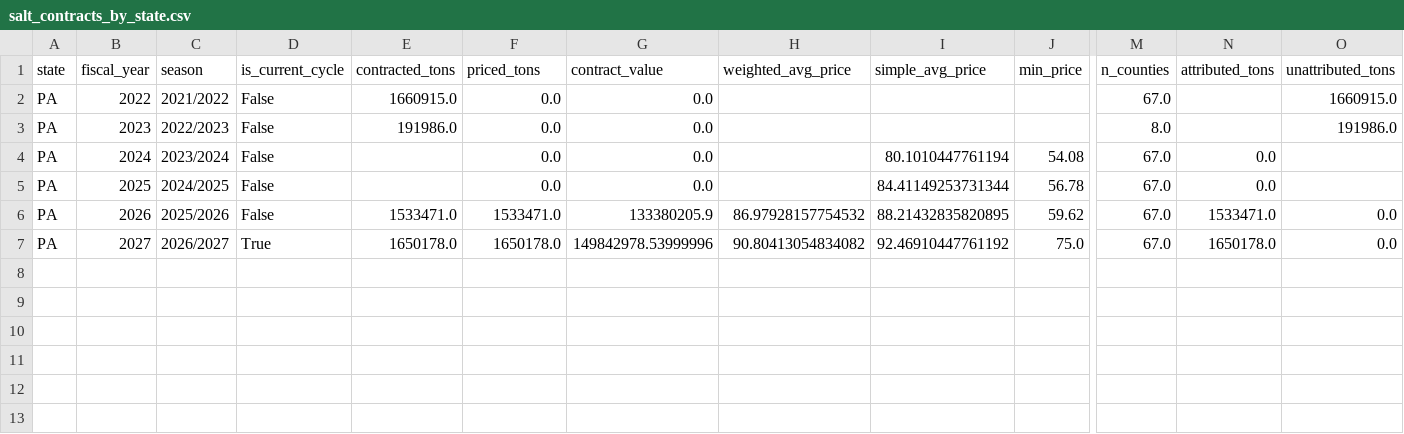
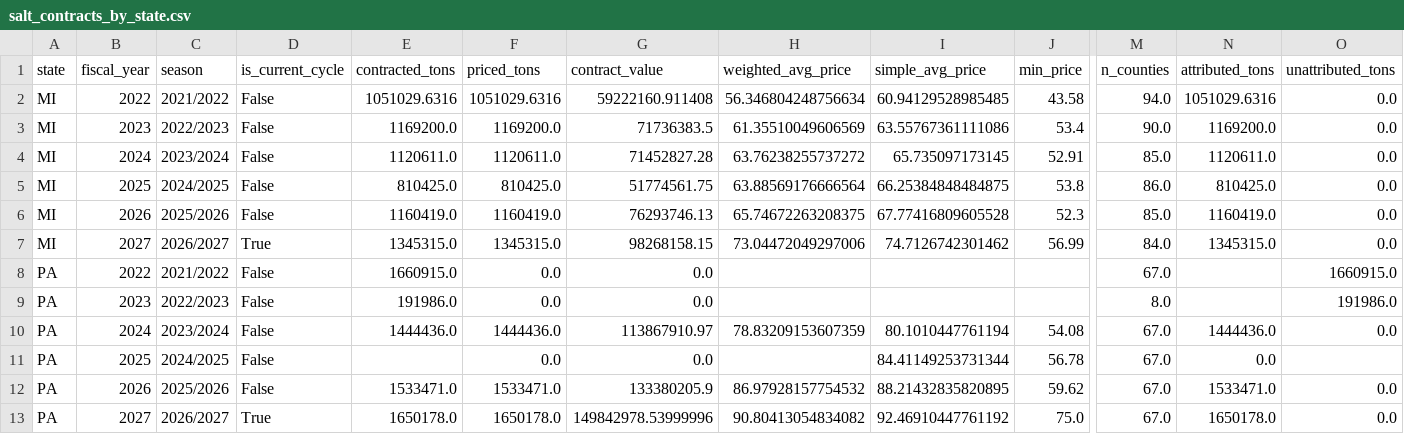
Before and after one commit to lewiseastwood/salttracker, a CSV file: data/output/salt_contracts_by_state.csv, drawn as a sheet; only a part is shown, gaps mark what is left out; addresses are those after the commit; rows hold the shown columns only; the diff names each change by its address in the sheet, - before the commit and + after, or states it on an @@ line.

```diff
--- a/data/output/salt_contracts_by_state.csv
+++ b/data/output/salt_contracts_by_state.csv
+row 2: MI | 2022 | 2021/2022 | False | 1051029.6316 | 1051029.6316 | 59222160.911408 | 56.346804248756634 | 60.94129528985485 | 43.58 | 94.0 | 1051029.6316 | 0.0
+row 3: MI | 2023 | 2022/2023 | False | 1169200.0 | 1169200.0 | 71736383.5 | 61.35510049606569 | 63.55767361111086 | 53.4 | 90.0 | 1169200.0 | 0.0
+row 4: MI | 2024 | 2023/2024 | False | 1120611.0 | 1120611.0 | 71452827.28 | 63.76238255737272 | 65.735097173145 | 52.91 | 85.0 | 1120611.0 | 0.0
+row 5: MI | 2025 | 2024/2025 | False | 810425.0 | 810425.0 | 51774561.75 | 63.88569176666564 | 66.25384848484875 | 53.8 | 86.0 | 810425.0 | 0.0
+row 6: MI | 2026 | 2025/2026 | False | 1160419.0 | 1160419.0 | 76293746.13 | 65.74672263208375 | 67.77416809605528 | 52.3 | 85.0 | 1160419.0 | 0.0
+row 7: MI | 2027 | 2026/2027 | True | 1345315.0 | 1345315.0 | 98268158.15 | 73.04472049297006 | 74.7126742301462 | 56.99 | 84.0 | 1345315.0 | 0.0
-E10 (contracted_tons): (empty)
+E10 (contracted_tons): 1444436.0
-F10 (priced_tons): 0.0
+F10 (priced_tons): 1444436.0
-G10 (contract_value): 0.0
+G10 (contract_value): 113867910.97
-H10 (weighted_avg_price): (empty)
+H10 (weighted_avg_price): 78.83209153607359
-N10 (attributed_tons): 0.0
+N10 (attributed_tons): 1444436.0
-O10 (unattributed_tons): (empty)
+O10 (unattributed_tons): 0.0
```
Also changed, not shown: data/output/salt_contracts_by_vendor.csv, 9 other files.
